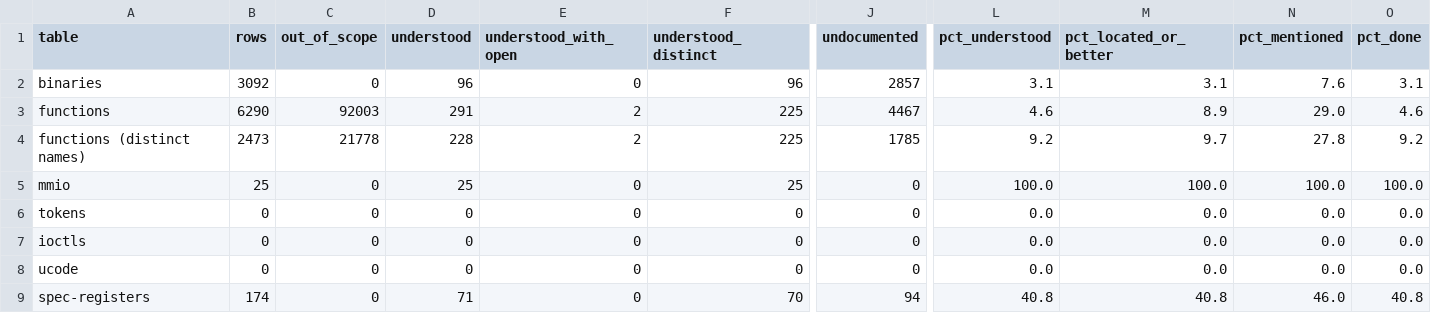
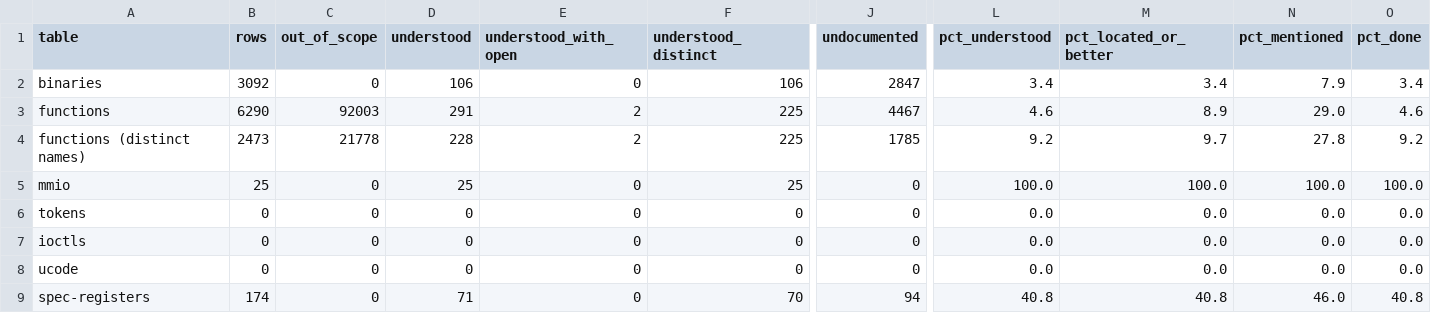
Before and after one commit to jamesbraid/chips, a TSV file: docs/inventory/summary.tsv, drawn as a sheet; only a part is shown, gaps mark what is left out; the diff names each change by its address in the sheet, - before the commit and + after, or states it on an @@ line.

```diff
--- a/docs/inventory/summary.tsv
+++ b/docs/inventory/summary.tsv
-D2 (understood): 96
+D2 (understood): 106
-F2 (understood_distinct): 96
+F2 (understood_distinct): 106
-J2 (undocumented): 2857
+J2 (undocumented): 2847
-L2 (pct_understood): 3.1
+L2 (pct_understood): 3.4
-M2 (pct_located_or_better): 3.1
+M2 (pct_located_or_better): 3.4
-N2 (pct_mentioned): 7.6
+N2 (pct_mentioned): 7.9
-O2 (pct_done): 3.1
+O2 (pct_done): 3.4
```
Also changed, not shown: docs/inventory/binaries.tsv, 3 other files.
